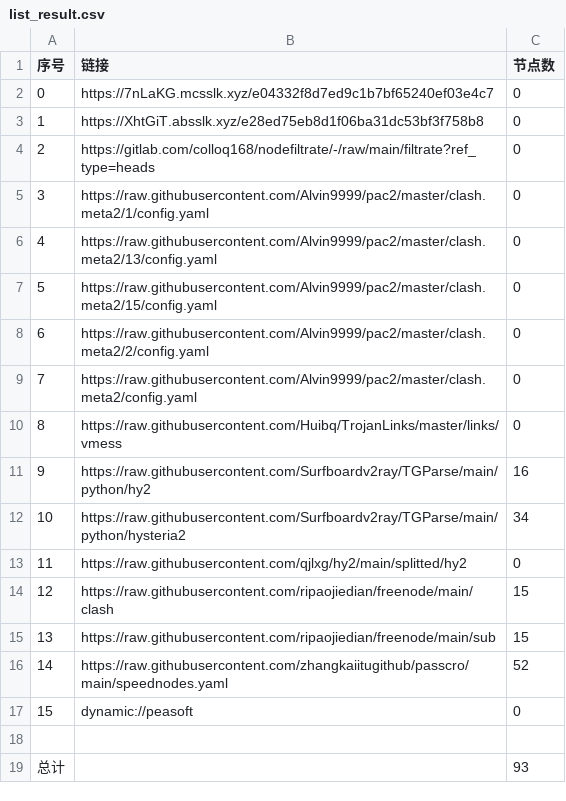
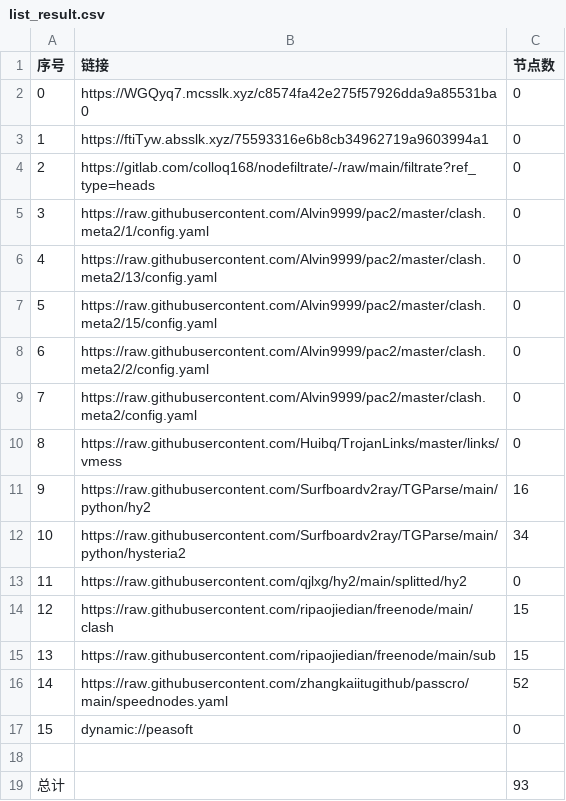
Before and after one commit to sileopro/AutoMergePublicNodes, a CSV file: list_result.csv, drawn as a sheet.

```diff
--- a/list_result.csv
+++ b/list_result.csv
@@ -1,4 +1,4 @@
 序号,链接,节点数
-0,https://7nLaKG.mcsslk.xyz/e04332f8d7ed9c1b7bf65240ef03e4c7,0
-1,https://XhtGiT.absslk.xyz/e28ed75eb8d1f06ba31dc53bf3f758b8,0
+0,https://WGQyq7.mcsslk.xyz/c8574fa42e275f57926dda9a85531ba0,0
+1,https://ftiTyw.absslk.xyz/75593316e6b8cb34962719a9603994a1,0
 2,https://gitlab.com/colloq168/nodefiltrate/-/raw/main/filtrate?ref_type=heads,0
```
Also changed, not shown: 3 other files.
